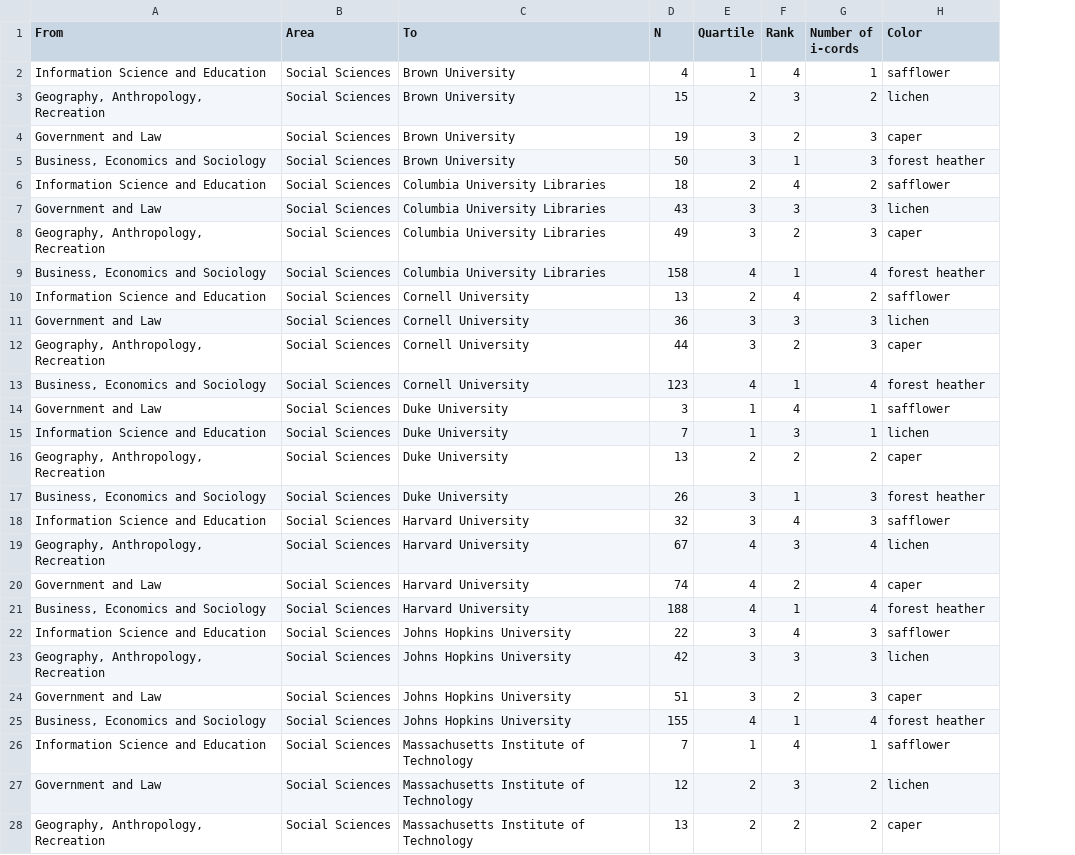
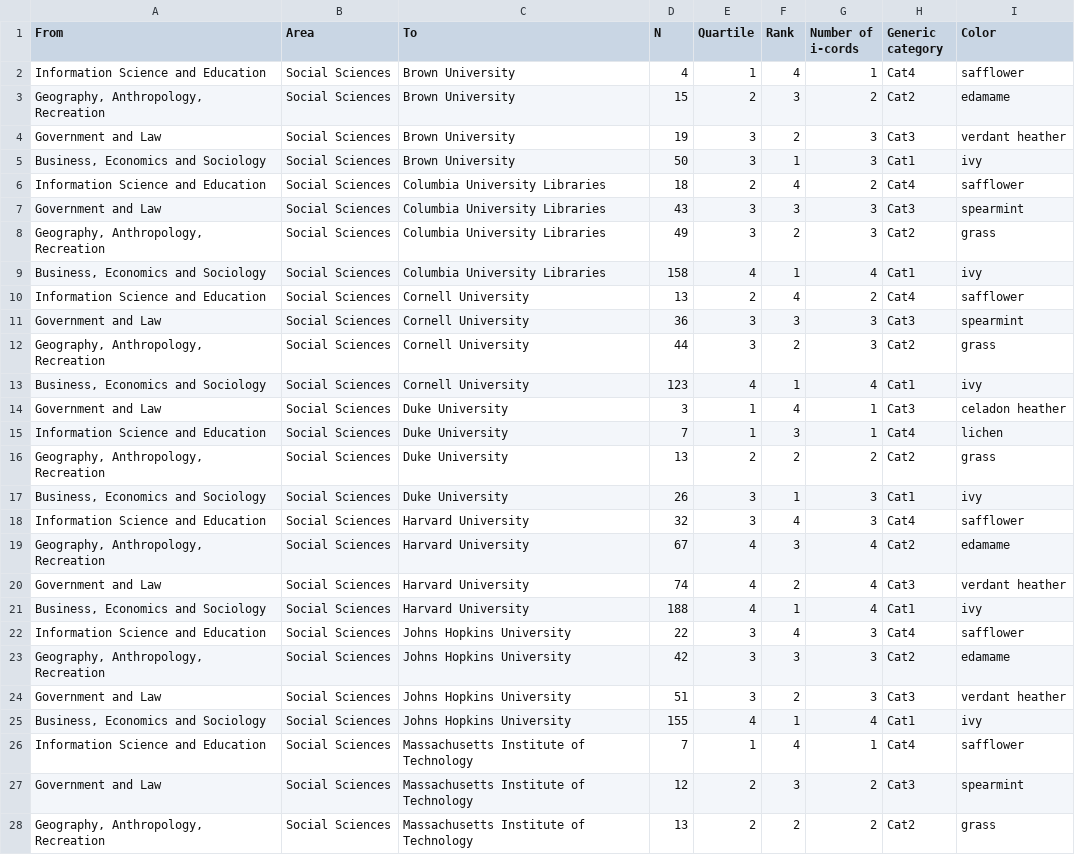
Before and after one commit to Dartmouth-Libraries/the-fibery-library, a CSV file: ill-flow/notebooks/out/lent-Social Sciences.csv, drawn as a sheet; only a part is shown; addresses are those after the commit; the diff covers the shown part only; the diff names each change by its address in the sheet, - before the commit and + after, or states it on an @@ line.

```diff
--- a/ill-flow/notebooks/out/lent-Social Sciences.csv
+++ b/ill-flow/notebooks/out/lent-Social Sciences.csv
+column H (Generic category), rows 2-28: Cat4 | Cat2 | Cat3 | Cat1 | Cat4 | Cat3 | Cat2 | Cat1 | Cat4 | Cat3 | Cat2 | Cat1 | Cat3 | Cat4 | Cat2 | Cat1 | Cat4 | Cat2 | Cat3 | Cat1 | Cat4 | Cat2 | Cat3 | Cat1 | Cat4 | Cat3 | Cat2
-I3 (Color): lichen
+I3 (Color): edamame
-I4 (Color): caper
+I4 (Color): verdant heather
-I5 (Color): forest heather
+I5 (Color): ivy
-I7 (Color): lichen
+I7 (Color): spearmint
-I8 (Color): caper
+I8 (Color): grass
-I9 (Color): forest heather
+I9 (Color): ivy
-I11 (Color): lichen
+I11 (Color): spearmint
-I12 (Color): caper
+I12 (Color): grass
-I13 (Color): forest heather
+I13 (Color): ivy
-I14 (Color): safflower
+I14 (Color): celadon heather
-I16 (Color): caper
+I16 (Color): grass
-I17 (Color): forest heather
+I17 (Color): ivy
-I19 (Color): lichen
+I19 (Color): edamame
-I20 (Color): caper
+I20 (Color): verdant heather
-I21 (Color): forest heather
+I21 (Color): ivy
-I23 (Color): lichen
+I23 (Color): edamame
-I24 (Color): caper
+I24 (Color): verdant heather
-I25 (Color): forest heather
+I25 (Color): ivy
-I27 (Color): lichen
+I27 (Color): spearmint
-I28 (Color): caper
+I28 (Color): grass
```
Also changed, not shown: 16 edited cells elsewhere in this file, ill-flow/notebooks/out/combined.csv, ill-flow/notebooks/out/lent-Humanities.csv, 12 other files.
